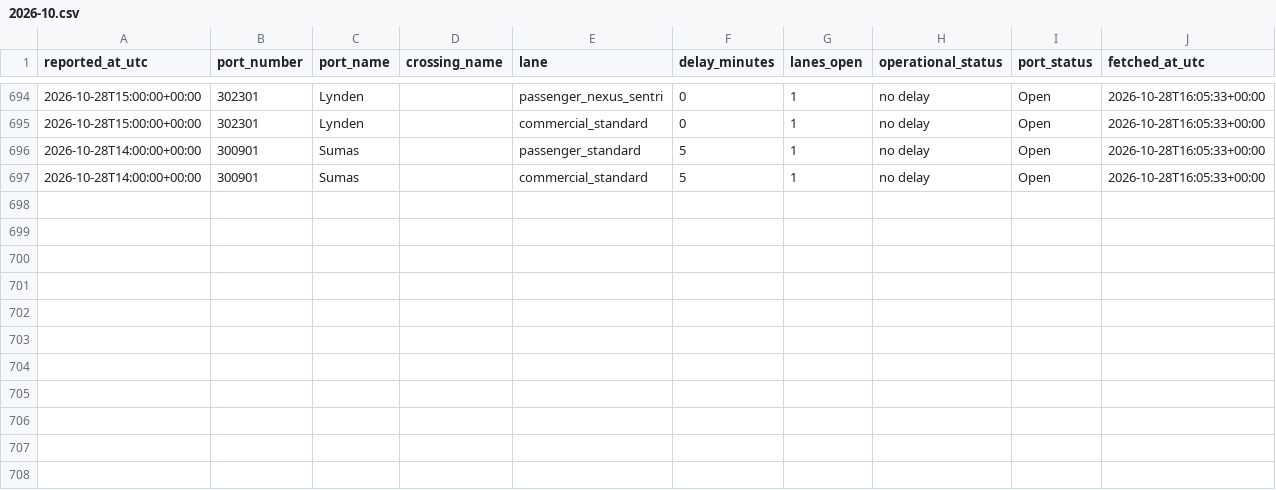
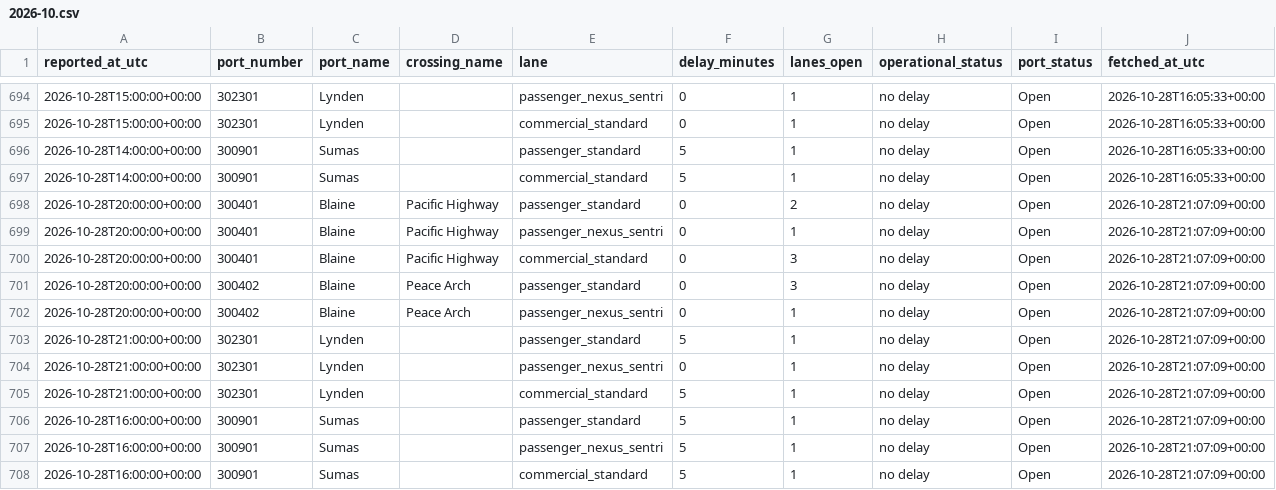
Before and after one commit to ayush-bharti/CanUSABorderCrossingPredictor, a CSV file: data/collected/2026-10.csv, drawn as a sheet; only a part is shown, gaps mark what is left out.

```diff
--- a/data/collected/2026-10.csv
+++ b/data/collected/2026-10.csv
@@ -697 +697,12 @@ reported_at_utc,port_number,port_name,crossing_name,lane,delay_minutes,lanes_ope
 2026-10-28T14:00:00+00:00,300901,Sumas,,commercial_standard,5,1,no delay,Open,2026-10-28T16:05:33+00:00
+2026-10-28T20:00:00+00:00,300401,Blaine,Pacific Highway,passenger_standard,0,2,no delay,Open,2026-10-28T21:07:09+00:00
+2026-10-28T20:00:00+00:00,300401,Blaine,Pacific Highway,passenger_nexus_sentri,0,1,no delay,Open,2026-10-28T21:07:09+00:00
+2026-10-28T20:00:00+00:00,300401,Blaine,Pacific Highway,commercial_standard,0,3,no delay,Open,2026-10-28T21:07:09+00:00
+2026-10-28T20:00:00+00:00,300402,Blaine,Peace Arch,passenger_standard,0,3,no delay,Open,2026-10-28T21:07:09+00:00
+2026-10-28T20:00:00+00:00,300402,Blaine,Peace Arch,passenger_nexus_sentri,0,1,no delay,Open,2026-10-28T21:07:09+00:00
+2026-10-28T21:00:00+00:00,302301,Lynden,,passenger_standard,5,1,no delay,Open,2026-10-28T21:07:09+00:00
+2026-10-28T21:00:00+00:00,302301,Lynden,,passenger_nexus_sentri,0,1,no delay,Open,2026-10-28T21:07:09+00:00
+2026-10-28T21:00:00+00:00,302301,Lynden,,commercial_standard,5,1,no delay,Open,2026-10-28T21:07:09+00:00
+2026-10-28T16:00:00+00:00,300901,Sumas,,passenger_standard,5,1,no delay,Open,2026-10-28T21:07:09+00:00
+2026-10-28T16:00:00+00:00,300901,Sumas,,passenger_nexus_sentri,5,1,no delay,Open,2026-10-28T21:07:09+00:00
+2026-10-28T16:00:00+00:00,300901,Sumas,,commercial_standard,5,1,no delay,Open,2026-10-28T21:07:09+00:00
```
